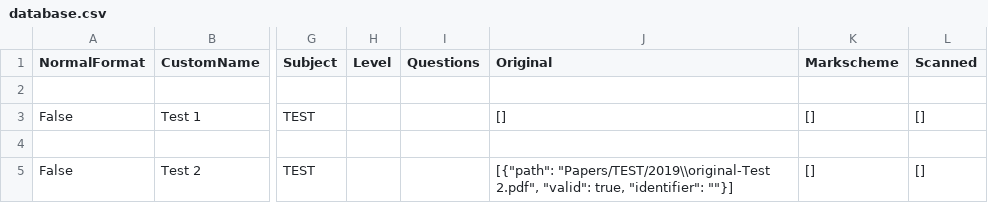
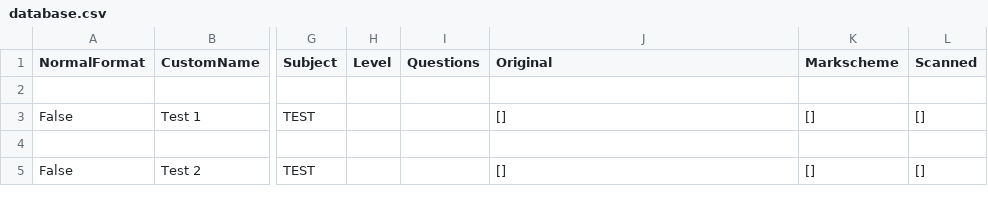
Before and after one commit to JamieSullivan12/file-manager, a CSV file: database.csv, drawn as a sheet; only a part is shown, gaps mark what is left out; the diff names each change by its address in the sheet, - before the commit and + after, or states it on an @@ line.

```diff
--- a/database.csv
+++ b/database.csv
-J5 (Original): [{"path": "Papers/TEST/2019\\original-Test 2.pdf", "valid": true, "identifier": ""}]
+J5 (Original): []
```
Also changed, not shown: 2 other files.
